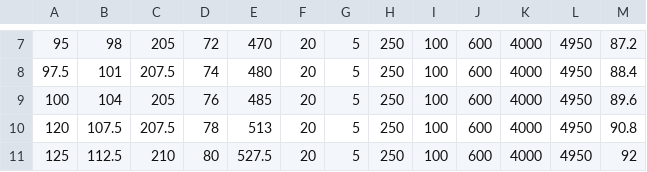
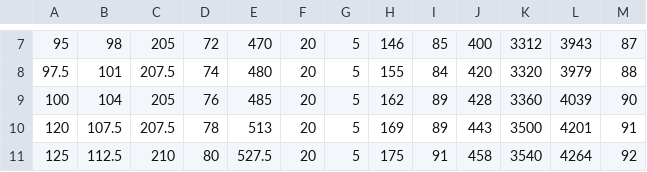
Before and after one commit to slimmo98/CET313PPW2, a CSV file: DataSource.csv, drawn as a sheet; only a part is shown, gaps mark what is left out; the diff covers the shown part only.

```diff
--- a/DataSource.csv
+++ b/DataSource.csv
@@ -7,5 +7,5 @@
-95,98,205,72,470,20,5,250,100,600,4000,4950,87.2
-97.5,101,207.5,74,480,20,5,250,100,600,4000,4950,88.4
-100,104,205,76,485,20,5,250,100,600,4000,4950,89.6
-120,107.5,207.5,78,513,20,5,250,100,600,4000,4950,90.8
-125,112.5,210,80,527.5,20,5,250,100,600,4000,4950,92
+95,98,205,72,470,20,5,146,85,400,3312,3943,87
+97.5,101,207.5,74,480,20,5,155,84,420,3320,3979,88
+100,104,205,76,485,20,5,162,89,428,3360,4039,90
+120,107.5,207.5,78,513,20,5,169,89,443,3500,4201,91
+125,112.5,210,80,527.5,20,5,175,91,458,3540,4264,92
```
Also changed, not shown: 100 edited cells elsewhere in this file.
